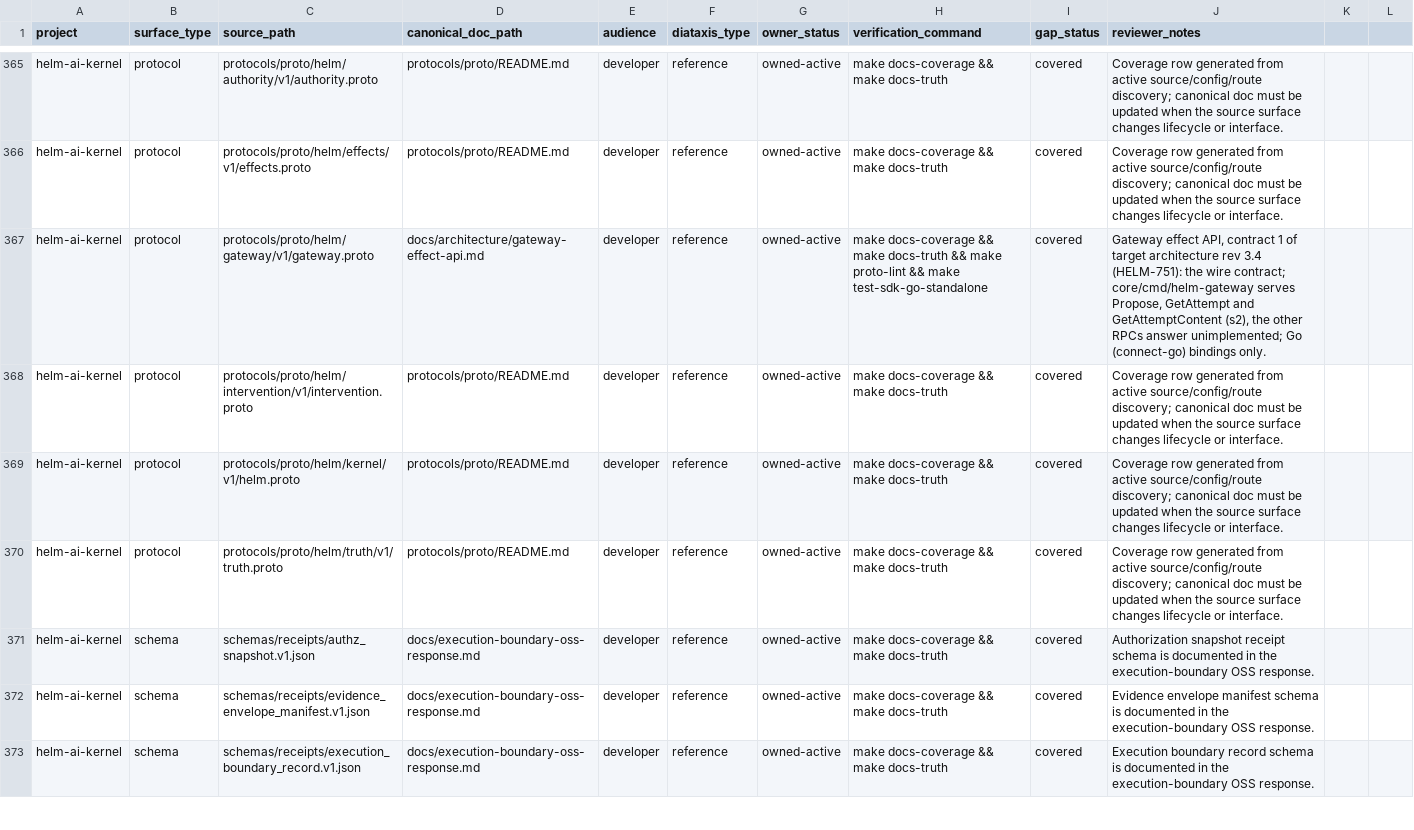
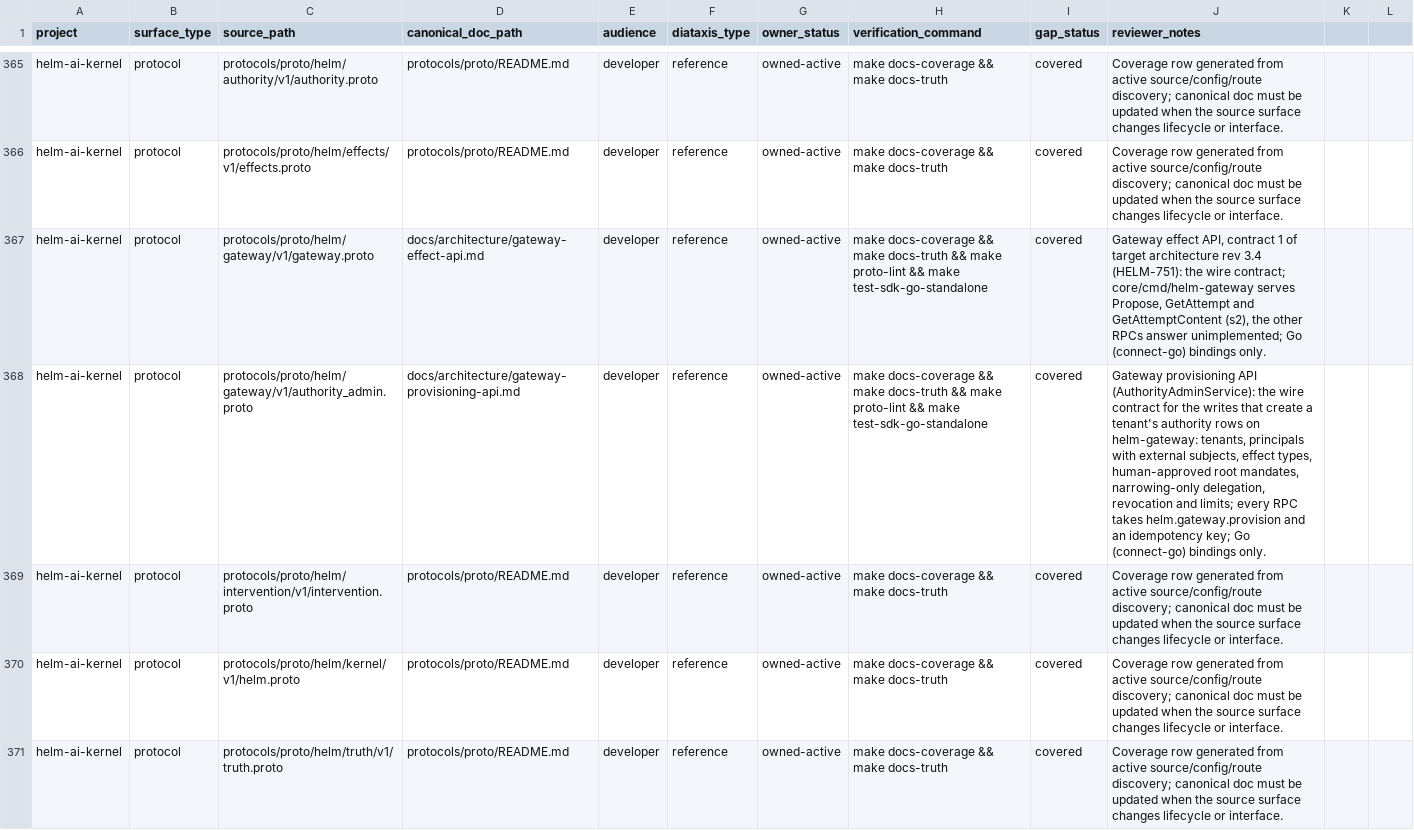
Before and after one commit to Mindburn-Labs/helm-ai-kernel, a CSV file: docs/documentation-coverage.csv, drawn as a sheet; only a part is shown, gaps mark what is left out; the shorter side is filled out with more unchanged rows; the diff names each change by its address in the sheet, - before the commit and + after, or states it on an @@ line.

```diff
--- a/docs/documentation-coverage.csv
+++ b/docs/documentation-coverage.csv
+row 368: helm-ai-kernel | protocol | protocols/proto/helm/gateway/v1/authority_admin.proto | docs/architecture/gateway-provisioning-api.md | developer | reference | owned-active | make docs-coverage && make docs-truth && make proto-lint && make test-sdk-go-standalone | covered | Gateway provisioning API (AuthorityAdminService): the wire contract for the writes that create a tenant's authority rows on helm-gateway: tenants, principals with external subjects, effect types, human-approved root mandates, narrowing-only delegation, revocation and limits; every RPC takes helm.gateway.provision and an idempotency key; Go (connect-go) bindings only.
```
Also changed, not shown: 8 other files.
